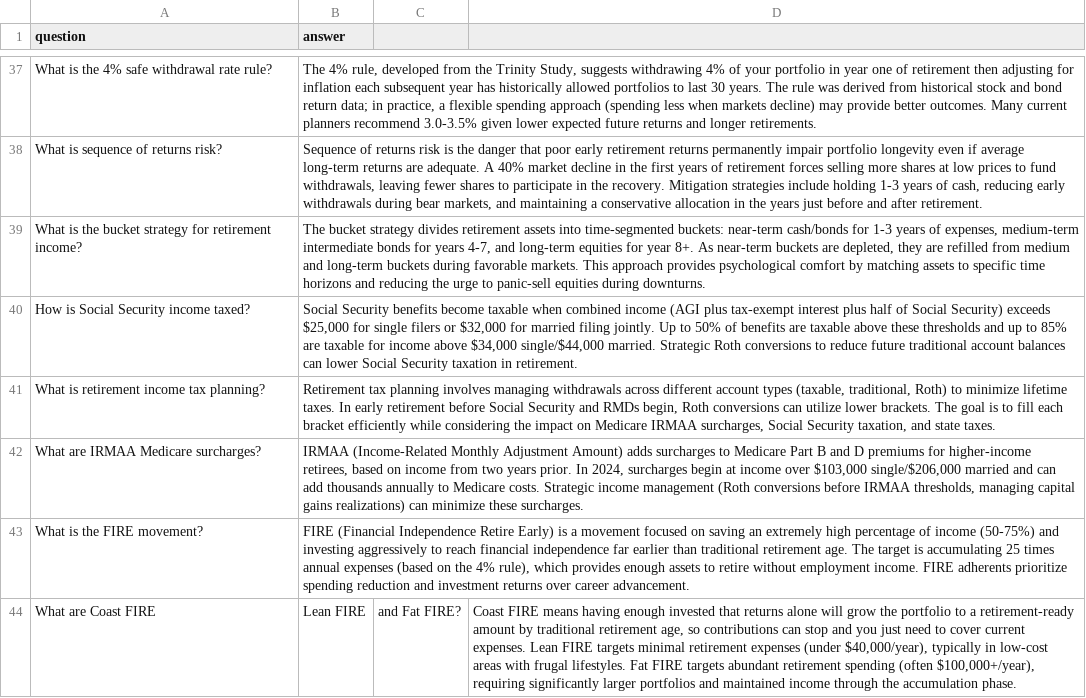
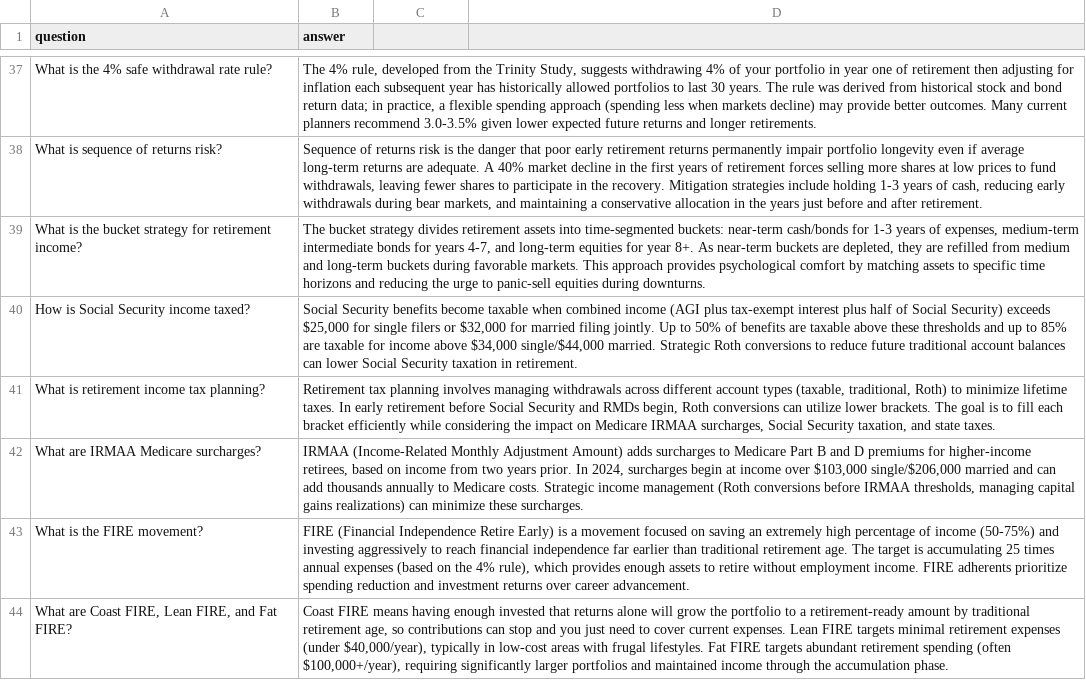
Before and after one commit to Justme-Cliff/FinanceGPT, a CSV file: data/retirement_planning.csv, drawn as a sheet; only a part is shown, gaps mark what is left out; removed rows and columns are numbered as before the commit, all else as after; the diff names each change by its address in the sheet, - before the commit and + after, or states it on an @@ line.

```diff
--- a/data/retirement_planning.csv
+++ b/data/retirement_planning.csv
-row 44: What are Coast FIRE | Lean FIRE | and Fat FIRE? | Coast FIRE means having enough invested that returns alone will grow the portfolio to a retirement-ready amount by traditional retirement age, so contributions can stop and you just need to cover current expenses. Lean FIRE targets minimal retirement expenses (under $40,000/year), typically in low-cost areas with frugal lifestyles. Fat FIRE targets abundant retirement spending (often $100,000+/year), requiring significantly larger portfolios and maintained income through the accumulation phase.
+row 44: What are Coast FIRE, Lean FIRE, and Fat FIRE? | Coast FIRE means having enough invested that returns alone will grow the portfolio to a retirement-ready amount by traditional retirement age, so contributions can stop and you just need to cover current expenses. Lean FIRE targets minimal retirement expenses (under $40,000/year), typically in low-cost areas with frugal lifestyles. Fat FIRE targets abundant retirement spending (often $100,000+/year), requiring significantly larger portfolios and maintained income through the accumulation phase.
```
Also changed, not shown: data/bonds_fixed_income.csv, data/cryptocurrency.csv, 2 other files.
